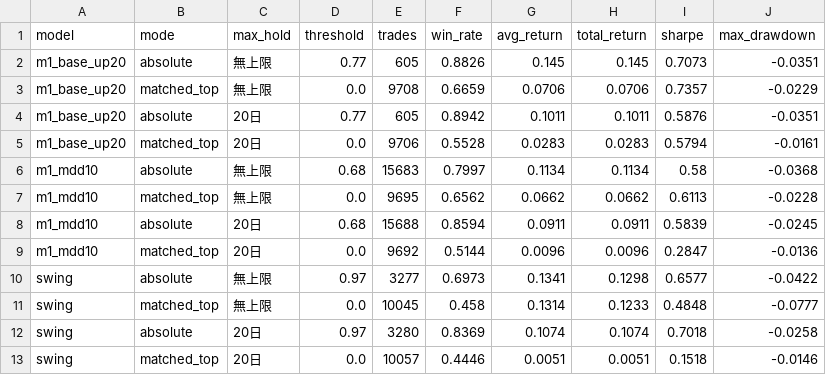
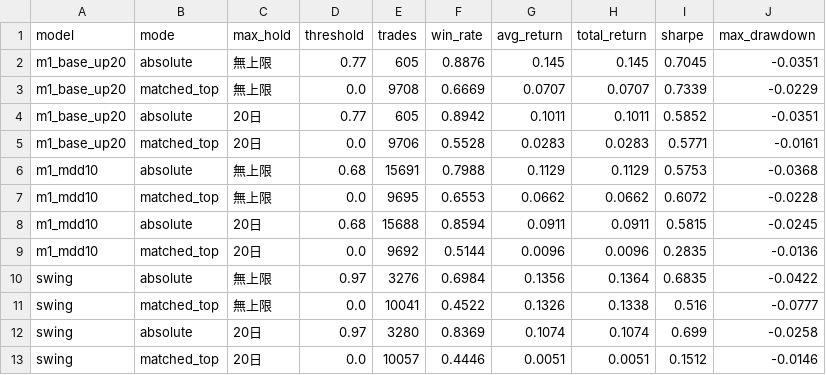
Before and after one commit to wyshih/stock-dashboard, a CSV file: public_data/backtest_summary.csv, drawn as a sheet.

```diff
--- a/public_data/backtest_summary.csv
+++ b/public_data/backtest_summary.csv
@@ -1,13 +1,13 @@
 model,mode,max_hold,threshold,trades,win_rate,avg_return,total_return,sharpe,max_drawdown
-m1_base_up20,absolute,無上限,0.77,605,0.8826,0.145,0.145,0.7073,-0.0351
-m1_base_up20,matched_top,無上限,0.0,9708,0.6659,0.0706,0.0706,0.7357,-0.0229
-m1_base_up20,absolute,20日,0.77,605,0.8942,0.1011,0.1011,0.5876,-0.0351
-m1_base_up20,matched_top,20日,0.0,9706,0.5528,0.0283,0.0283,0.5794,-0.0161
-m1_mdd10,absolute,無上限,0.68,15683,0.7997,0.1134,0.1134,0.58,-0.0368
-m1_mdd10,matched_top,無上限,0.0,9695,0.6562,0.0662,0.0662,0.6113,-0.0228
-m1_mdd10,absolute,20日,0.68,15688,0.8594,0.0911,0.0911,0.5839,-0.0245
-m1_mdd10,matched_top,20日,0.0,9692,0.5144,0.0096,0.0096,0.2847,-0.0136
-swing,absolute,無上限,0.97,3277,0.6973,0.1341,0.1298,0.6577,-0.0422
-swing,matched_top,無上限,0.0,10045,0.458,0.1314,0.1233,0.4848,-0.0777
-swing,absolute,20日,0.97,3280,0.8369,0.1074,0.1074,0.7018,-0.0258
-swing,matched_top,20日,0.0,10057,0.4446,0.0051,0.0051,0.1518,-0.0146
+m1_base_up20,absolute,無上限,0.77,605,0.8876,0.145,0.145,0.7045,-0.0351
+m1_base_up20,matched_top,無上限,0.0,9708,0.6669,0.0707,0.0707,0.7339,-0.0229
+m1_base_up20,absolute,20日,0.77,605,0.8942,0.1011,0.1011,0.5852,-0.0351
+m1_base_up20,matched_top,20日,0.0,9706,0.5528,0.0283,0.0283,0.5771,-0.0161
+m1_mdd10,absolute,無上限,0.68,15691,0.7988,0.1129,0.1129,0.5753,-0.0368
+m1_mdd10,matched_top,無上限,0.0,9695,0.6553,0.0662,0.0662,0.6072,-0.0228
+m1_mdd10,absolute,20日,0.68,15688,0.8594,0.0911,0.0911,0.5815,-0.0245
+m1_mdd10,matched_top,20日,0.0,9692,0.5144,0.0096,0.0096,0.2835,-0.0136
+swing,absolute,無上限,0.97,3276,0.6984,0.1356,0.1364,0.6835,-0.0422
+swing,matched_top,無上限,0.0,10041,0.4522,0.1326,0.1338,0.516,-0.0777
+swing,absolute,20日,0.97,3280,0.8369,0.1074,0.1074,0.699,-0.0258
+swing,matched_top,20日,0.0,10057,0.4446,0.0051,0.0051,0.1512,-0.0146
```
Also changed, not shown: 13 other files.
